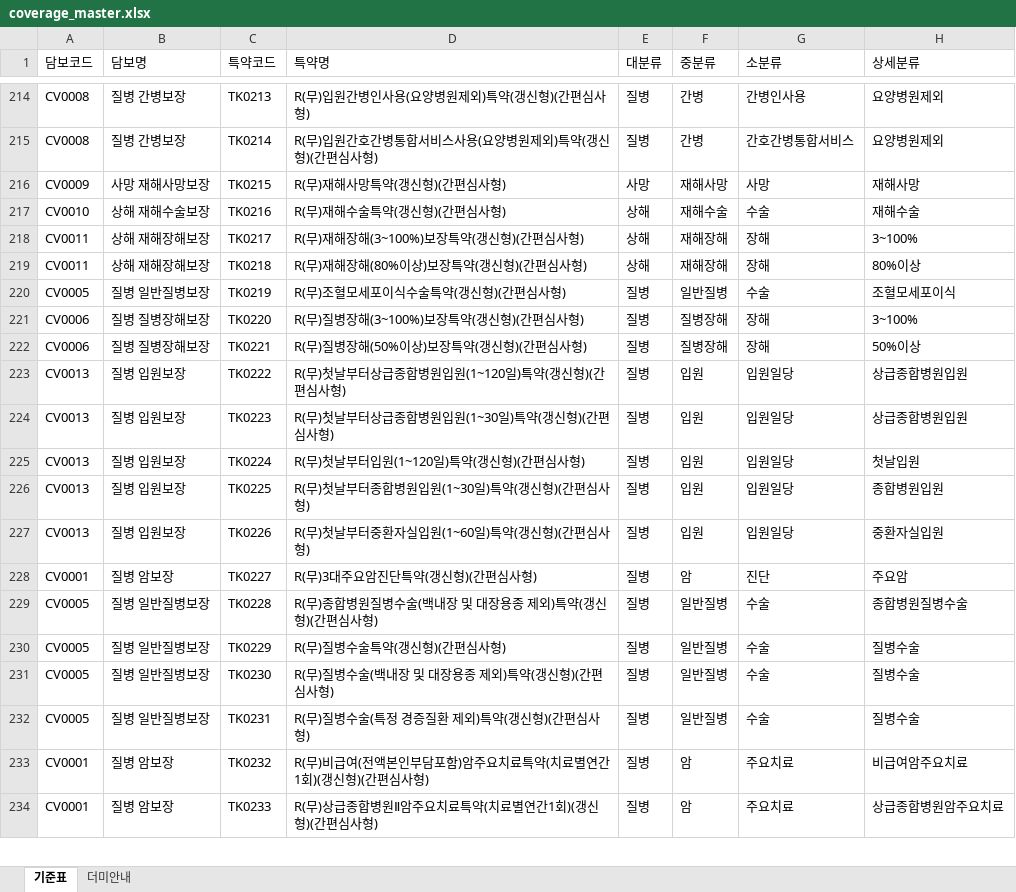
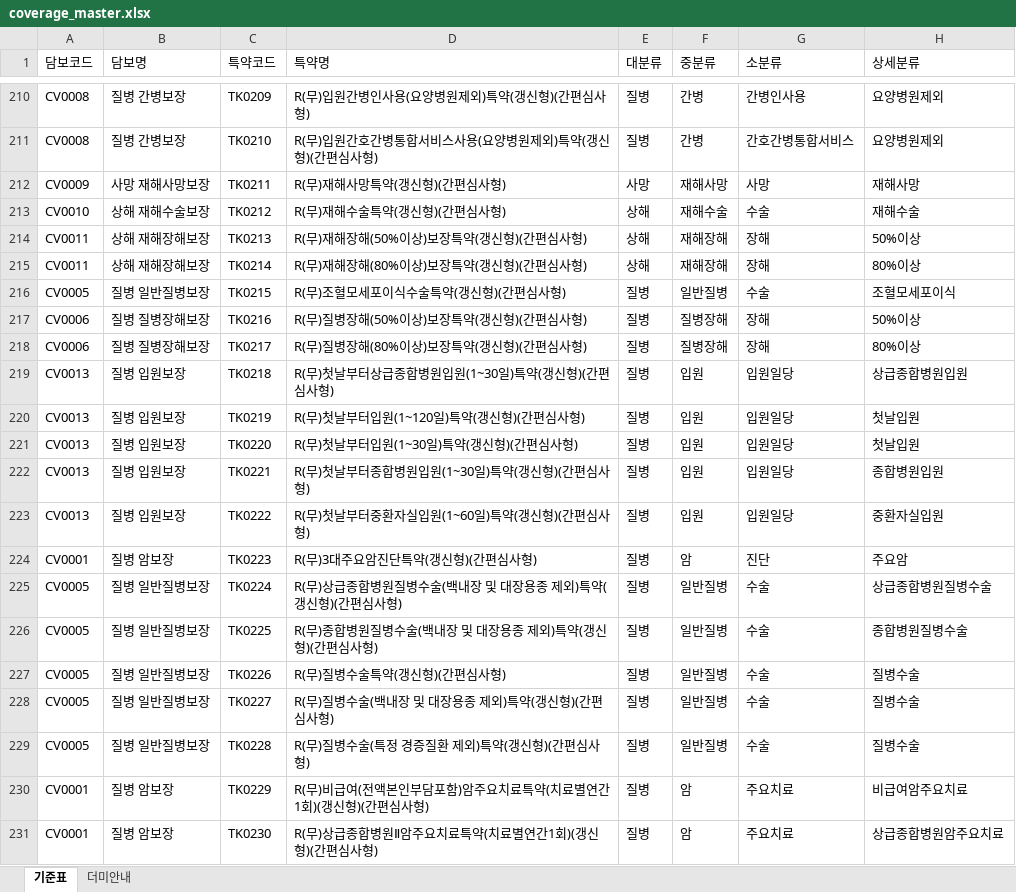
Before and after one commit to swag0323-glitch/261014, an Excel workbook: sample_data/coverage_master.xlsx, sheet 기준표, drawn as a sheet; only a part is shown, gaps mark what is left out; values as stored, in another font and other column widths than the file's, no borders; addresses are those after the commit; the diff covers the shown part only; the diff names each change by its address in the sheet, - before the commit and + after, or states it on an @@ line.

```diff
--- a/sample_data/coverage_master.xlsx (sheet 기준표)
+++ b/sample_data/coverage_master.xlsx (sheet 기준표)
-C210 (특약코드): TK0213
+C210 (특약코드): TK0209
-C211 (특약코드): TK0214
+C211 (특약코드): TK0210
-C212 (특약코드): TK0215
+C212 (특약코드): TK0211
-C213 (특약코드): TK0216
+C213 (특약코드): TK0212
-C214 (특약코드): TK0217
+C214 (특약코드): TK0213
-D214 (특약명): R(무)재해장해(3~100%)보장특약(갱신형)(간편심사형)
+D214 (특약명): R(무)재해장해(50%이상)보장특약(갱신형)(간편심사형)
-H214 (상세분류): 3~100%
+H214 (상세분류): 50%이상
-C215 (특약코드): TK0218
+C215 (특약코드): TK0214
-C216 (특약코드): TK0219
+C216 (특약코드): TK0215
-C217 (특약코드): TK0220
+C217 (특약코드): TK0216
-D217 (특약명): R(무)질병장해(3~100%)보장특약(갱신형)(간편심사형)
+D217 (특약명): R(무)질병장해(50%이상)보장특약(갱신형)(간편심사형)
-H217 (상세분류): 3~100%
+H217 (상세분류): 50%이상
-C218 (특약코드): TK0221
+C218 (특약코드): TK0217
-D218 (특약명): R(무)질병장해(50%이상)보장특약(갱신형)(간편심사형)
+D218 (특약명): R(무)질병장해(80%이상)보장특약(갱신형)(간편심사형)
-H218 (상세분류): 50%이상
+H218 (상세분류): 80%이상
-C219 (특약코드): TK0222
+C219 (특약코드): TK0218
-D219 (특약명): R(무)첫날부터상급종합병원입원(1~120일)특약(갱신형)(간편심사형)
+D219 (특약명): R(무)첫날부터상급종합병원입원(1~30일)특약(갱신형)(간편심사형)
-C220 (특약코드): TK0223
+C220 (특약코드): TK0219
-D220 (특약명): R(무)첫날부터상급종합병원입원(1~30일)특약(갱신형)(간편심사형)
+D220 (특약명): R(무)첫날부터입원(1~120일)특약(갱신형)(간편심사형)
-H220 (상세분류): 상급종합병원입원
+H220 (상세분류): 첫날입원
-C221 (특약코드): TK0224
+C221 (특약코드): TK0220
-D221 (특약명): R(무)첫날부터입원(1~120일)특약(갱신형)(간편심사형)
+D221 (특약명): R(무)첫날부터입원(1~30일)특약(갱신형)(간편심사형)
-C222 (특약코드): TK0225
+C222 (특약코드): TK0221
-C223 (특약코드): TK0226
+C223 (특약코드): TK0222
-C224 (특약코드): TK0227
+C224 (특약코드): TK0223
+row 225: CV0005 | 질병 일반질병보장 | TK0224 | R(무)상급종합병원질병수술(백내장 및 대장용종 제외)특약(갱신형)(간편심사형) | 질병 | 일반질병 | 수술 | 상급종합병원질병수술
-C226 (특약코드): TK0228
+C226 (특약코드): TK0225
-C227 (특약코드): TK0229
+C227 (특약코드): TK0226
-C228 (특약코드): TK0230
+C228 (특약코드): TK0227
-C229 (특약코드): TK0231
+C229 (특약코드): TK0228
-C230 (특약코드): TK0232
+C230 (특약코드): TK0229
-C231 (특약코드): TK0233
+C231 (특약코드): TK0230
```
Also changed, not shown: 4 removed rows and 99 edited cells elsewhere in this sheet, sample_data/answer_key.xlsx, sample_data/coverage_perf.xlsx, 8 other files.
